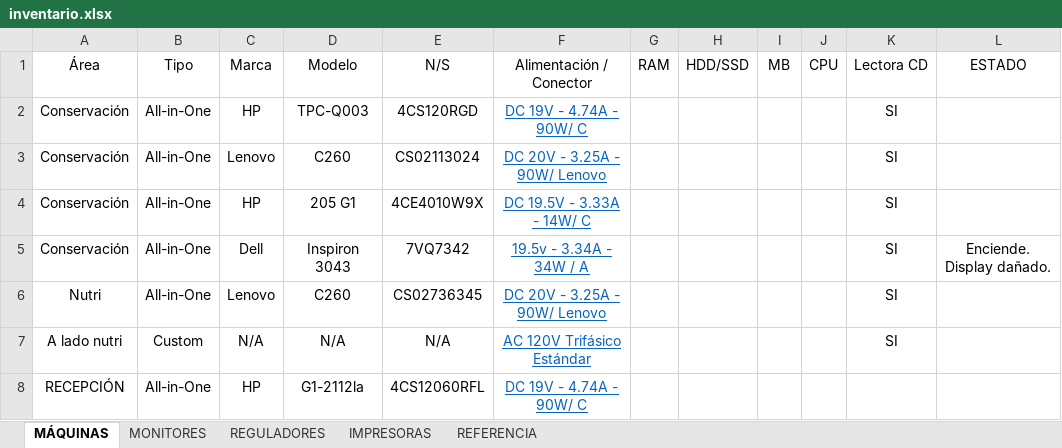
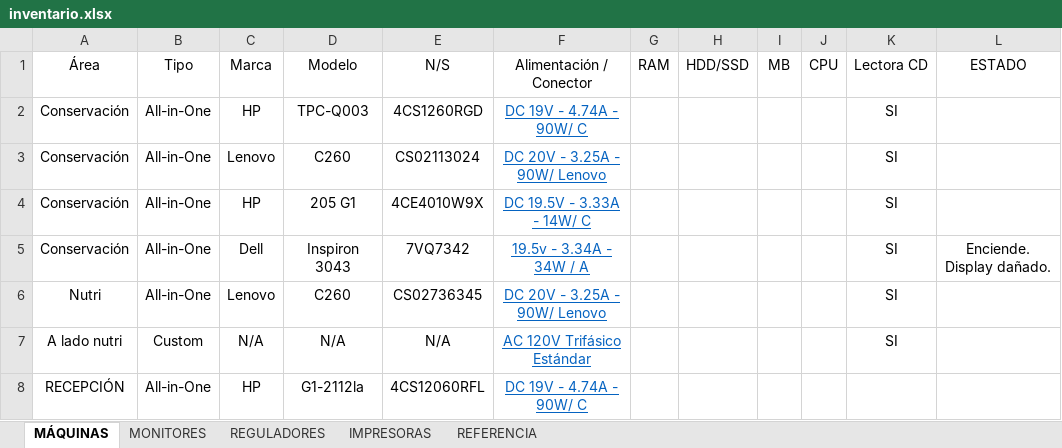
Before and after one commit to CONSERVREF/CONSERVACION, an Excel workbook: 05 INVENTARIOS/SISTEMAS/inventario.xlsx, sheet MÁQUINAS, drawn as a sheet; values as stored, in another font and other column widths than the file's, no borders; the diff names each change by its address in the sheet, - before the commit and + after, or states it on an @@ line.

```diff
--- a/05 INVENTARIOS/SISTEMAS/inventario.xlsx (sheet MÁQUINAS)
+++ b/05 INVENTARIOS/SISTEMAS/inventario.xlsx (sheet MÁQUINAS)
-E2: 4CS120RGD
+E2: 4CS1260RGD
```
Also changed, not shown: 8 other files.
